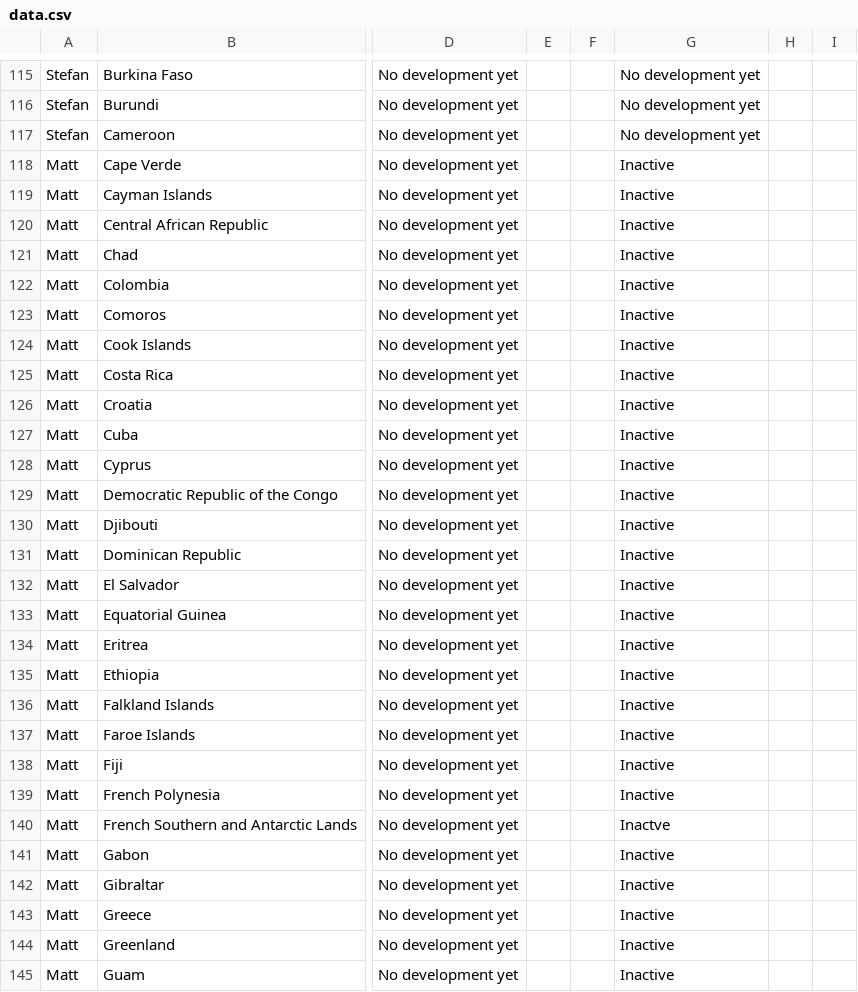
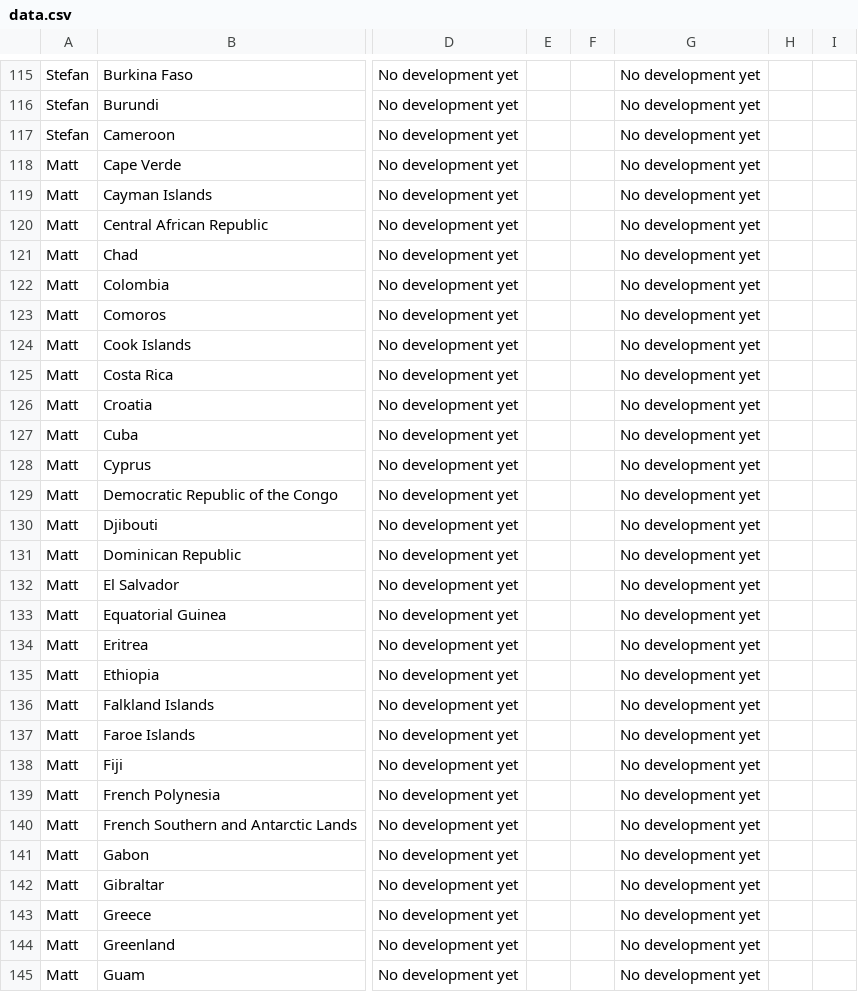
Before and after one commit to lorismat/cbdc-data-flow, a CSV file: data.csv, drawn as a sheet; only a part is shown, gaps mark what is left out; the diff covers the shown part only; the diff names each change by its address in the sheet, - before the commit and + after, or states it on an @@ line.

Commit message:
Flat: latest data (2022-05-10T09:26:28.165Z) {   "date": "2022-05-10T09:26:28.165Z",   "files": [     {       "name": "data.csv",       "deltaBytes": 1128,       "source": "https://docs.google.com/spreadsheets/d/e/2PACX-1vQh27kpYjCRmNoWa4FEpWqLSxLLaqK_hlgqP6wGQLp8Pum7guAYS6i0qt6wIRAPvb5Up6-6wvmTN05s/pub?gid=0&single=true&output=csv"     }   ] }

```diff
--- a/data.csv
+++ b/data.csv
-G118:G139: Inactive
+G118:G139: No development yet
-G140: Inactve
+G140: No development yet
-G141:G145: Inactive
+G141:G145: No development yet
```
Also changed, not shown: 84 edited cells elsewhere in this file.
